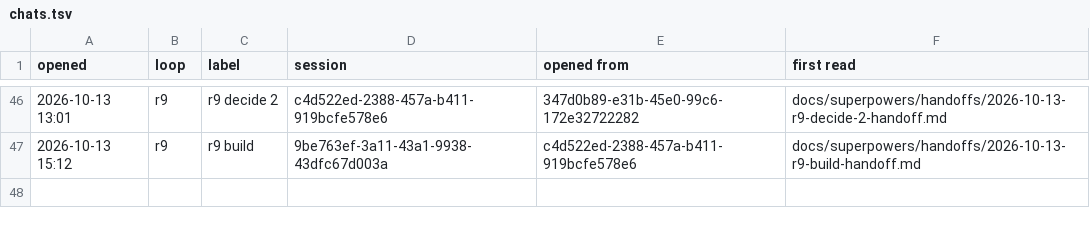
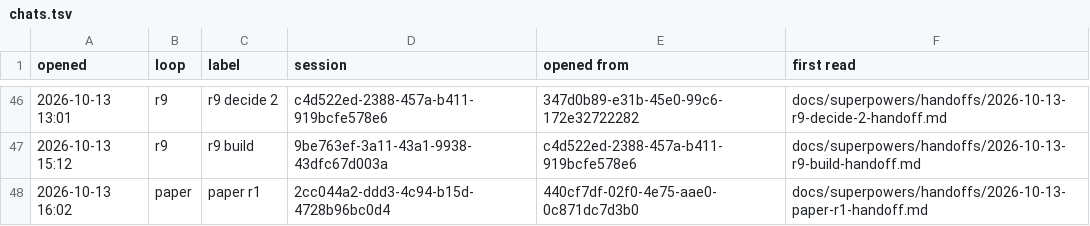
Before and after one commit to AugustOxQ/CoSiR, a TSV file: docs/superpowers/handoffs/chats.tsv, drawn as a sheet; only a part is shown, gaps mark what is left out; the diff names each change by its address in the sheet, - before the commit and + after, or states it on an @@ line.

```diff
--- a/docs/superpowers/handoffs/chats.tsv
+++ b/docs/superpowers/handoffs/chats.tsv
+row 48: 2026-10-13 16:02 | paper | paper r1 | 2cc044a2-ddd3-4c94-b15d-4728b96bc0d4 | 440cf7df-02f0-4e75-aae0-0c871dc7d3b0 | docs/superpowers/handoffs/2026-10-13-paper-r1-handoff.md
```
Also changed, not shown: 1 other file.
